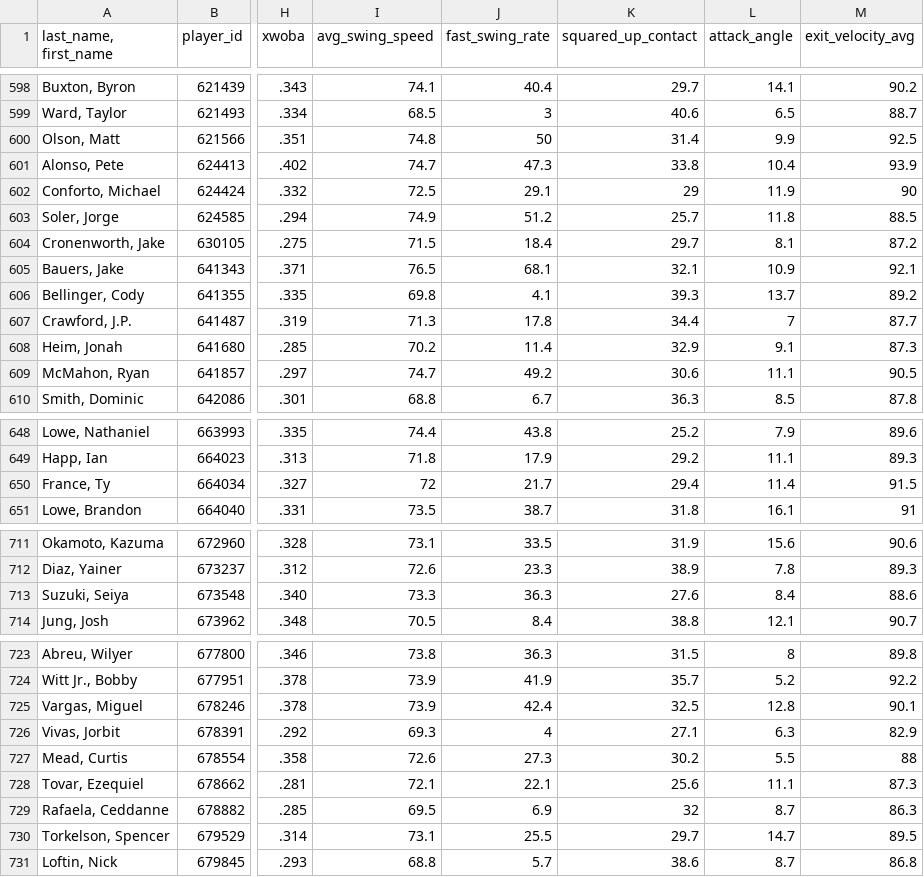
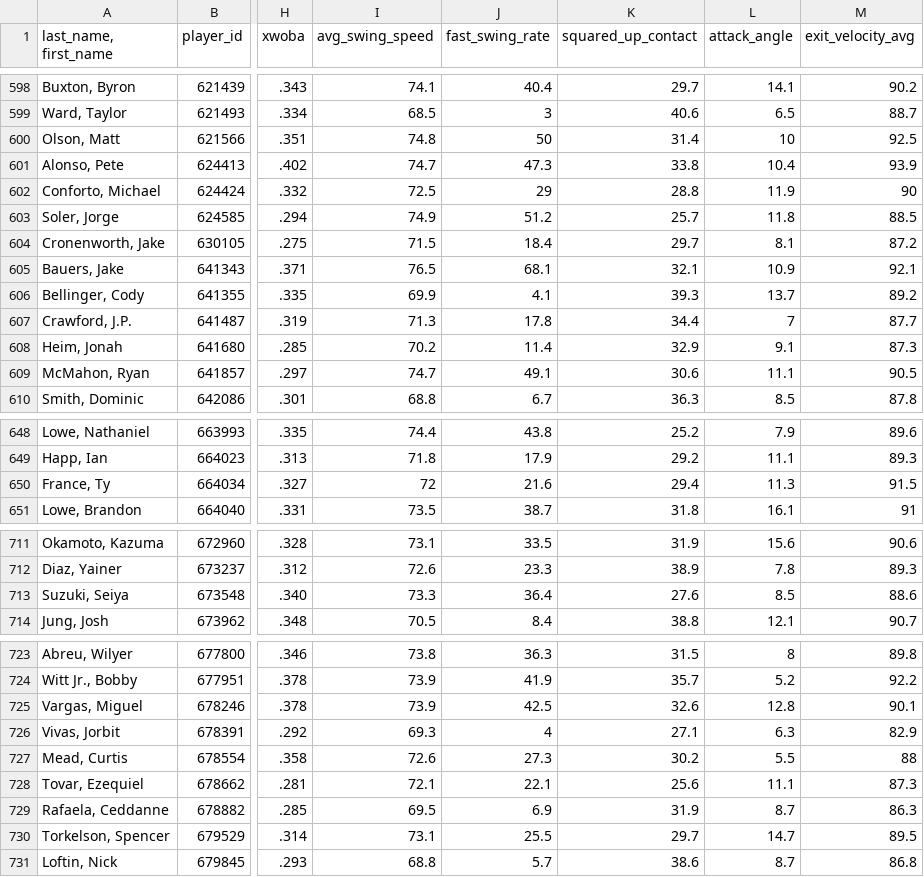
Before and after one commit to JunruWu/mlb-player-similarity, a CSV file: data/stats.csv, drawn as a sheet; only a part is shown, gaps mark what is left out; the diff covers the shown part only; the diff names each change by its address in the sheet, - before the commit and + after, or states it on an @@ line.

```diff
--- a/data/stats.csv
+++ b/data/stats.csv
-L600 (attack_angle): 9.9
+L600 (attack_angle): 10
-J602 (fast_swing_rate): 29.1
+J602 (fast_swing_rate): 29
-K602 (squared_up_contact): 29
+K602 (squared_up_contact): 28.8
-I606 (avg_swing_speed): 69.8
+I606 (avg_swing_speed): 69.9
-J609 (fast_swing_rate): 49.2
+J609 (fast_swing_rate): 49.1
-J650 (fast_swing_rate): 21.7
+J650 (fast_swing_rate): 21.6
-L650 (attack_angle): 11.4
+L650 (attack_angle): 11.3
-J713 (fast_swing_rate): 36.3
+J713 (fast_swing_rate): 36.4
-L713 (attack_angle): 8.4
+L713 (attack_angle): 8.5
-J725 (fast_swing_rate): 42.4
+J725 (fast_swing_rate): 42.5
-K725 (squared_up_contact): 32.5
+K725 (squared_up_contact): 32.6
-K729 (squared_up_contact): 32
+K729 (squared_up_contact): 31.9
```
Also changed, not shown: 12 edited cells elsewhere in this file.
